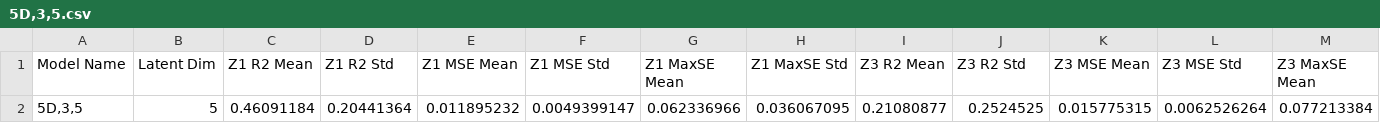
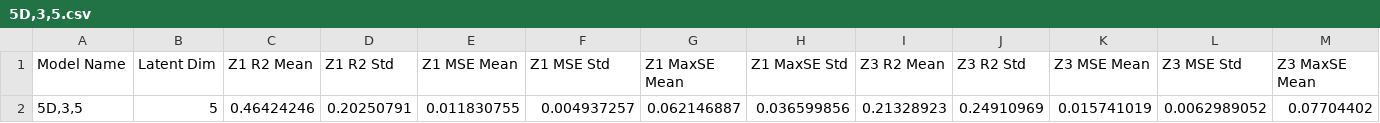
Before and after one commit to FedericoSbarbati/Lorenz-Toy, a CSV file: Decoder Analysis Data/5D,3,5.csv, drawn as a sheet; only a part is shown; removed rows and columns are numbered as before the commit, all else as after; rows hold the shown columns only; the diff names each change by its address in the sheet, - before the commit and + after, or states it on an @@ line.

```diff
--- a/Decoder Analysis Data/5D,3,5.csv
+++ b/Decoder Analysis Data/5D,3,5.csv
-row 2: 5D,3,5 | 5 | 0.46091184 | 0.20441364 | 0.011895232 | 0.0049399147 | 0.062336966 | 0.036067095 | 0.21080877 | 0.2524525 | 0.015775315 | 0.0062526264 | 0.077213384
+row 2: 5D,3,5 | 5 | 0.46424246 | 0.20250791 | 0.011830755 | 0.004937257 | 0.062146887 | 0.036599856 | 0.21328923 | 0.24910969 | 0.015741019 | 0.0062989052 | 0.07704402
```
Also changed, not shown: Encoder Analysis Data/5D,0,10.csv, Encoder Analysis Data/5D,3,0.csv, 2 other files.
